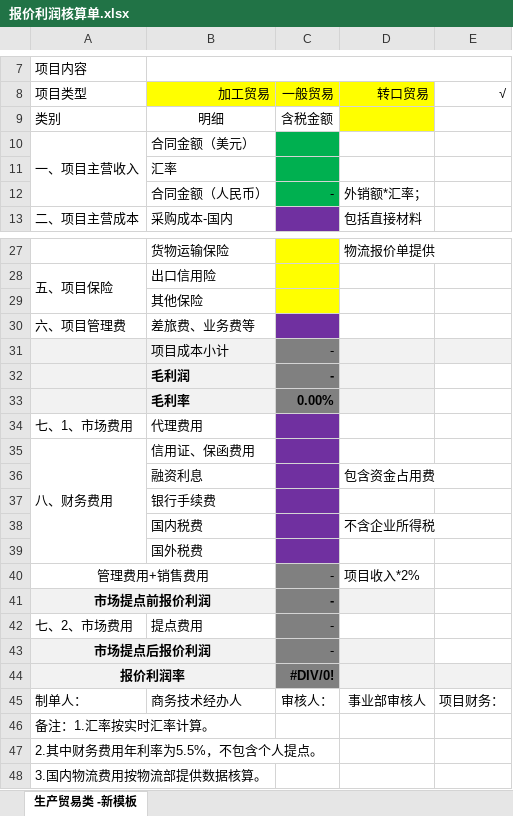
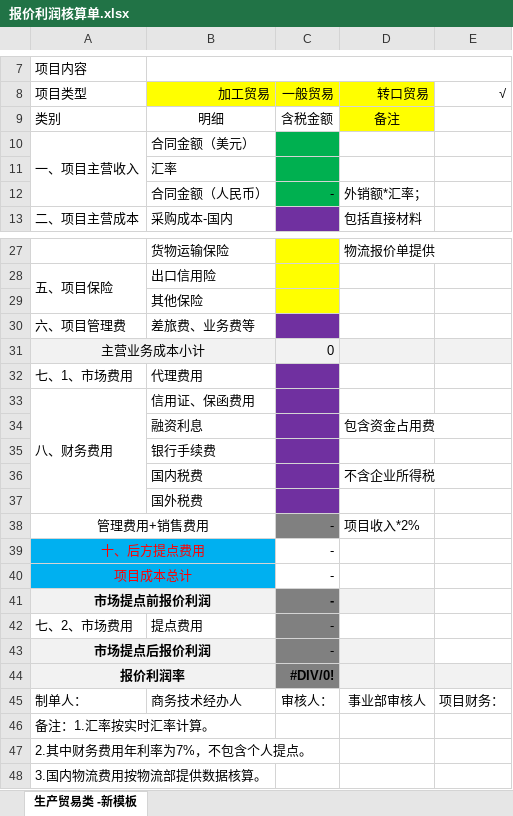
Before and after one commit to codeherofromchina/common, an Excel workbook: erui-parent/erui-boss-web/src/main/webapp/WEB-INF/template/excel/报价利润核算单.xlsx, sheet 生产贸易类 -新模板, drawn as a sheet; only a part is shown, gaps mark what is left out; values as stored, in another font and other column widths than the file's, no borders; charts and pictures not drawn; removed rows and columns are numbered as before the commit, all else as after; the diff names each change by its address in the sheet, - before the commit and + after, or states it on an @@ line.

Commit message:
报价利润核算单excel修改

```diff
--- a/erui-parent/erui-boss-web/src/main/webapp/WEB-INF/template/excel/报价利润核算单.xlsx (sheet 生产贸易类 -新模板)
+++ b/erui-parent/erui-boss-web/src/main/webapp/WEB-INF/template/excel/报价利润核算单.xlsx (sheet 生产贸易类 -新模板)
-D9: (empty)
+D9: 备注
-row 31:  | 项目成本小计 | -
-row 32:  | 毛利润 | -
-row 33:  | 毛利率 | 0.00%
+row 31: 主营业务成本小计 |  | 0
+row 39: 十、后方提点费用 |  | -
+row 40: 项目成本总计 |  | -
-A47: 2.其中财务费用年利率为5.5%，不包含个人提点。
+A47: 2.其中财务费用年利率为7%，不包含个人提点。
```
Also changed, not shown: formulas that keep their value.
